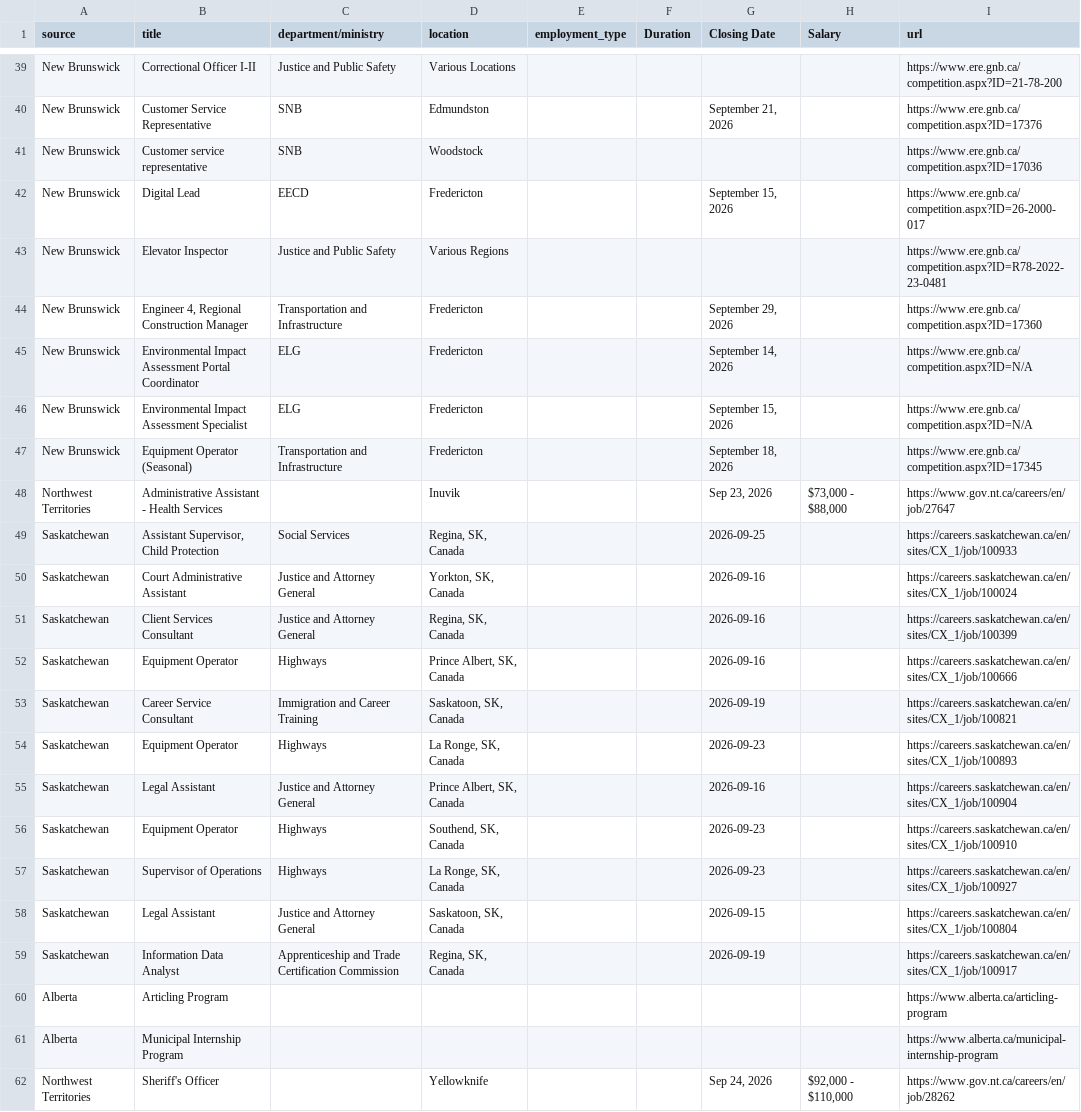
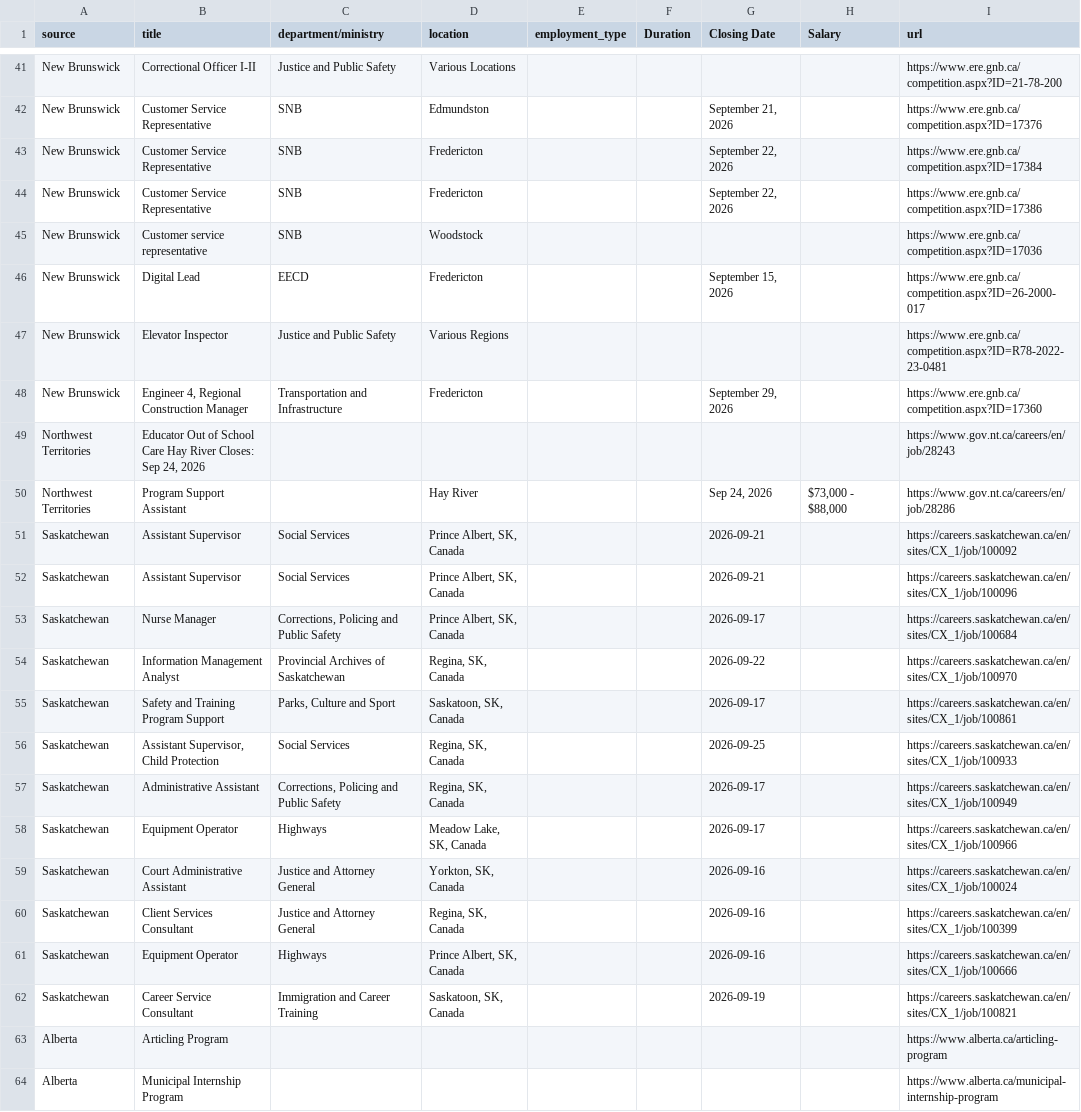
Before and after one commit to Glocal-Open-Source/showcase, a CSV file: scripts/scraped_jobs.csv, drawn as a sheet; only a part is shown, gaps mark what is left out; the diff covers the shown part only.

```diff
--- a/scripts/scraped_jobs.csv
+++ b/scripts/scraped_jobs.csv
@@ -40,2 +42,4 @@ New Brunswick,Correctional Officer I-II,Justice and Public Safety,Various Locati
 New Brunswick,Customer Service Representative,SNB,Edmundston,,,"September 21, 2026",,https://www.ere.gnb.ca/competition.aspx?ID=17376
+New Brunswick,Customer Service Representative,SNB,Fredericton,,,"September 22, 2026",,https://www.ere.gnb.ca/competition.aspx?ID=17384
+New Brunswick,Customer Service Representative,SNB,Fredericton,,,"September 22, 2026",,https://www.ere.gnb.ca/competition.aspx?ID=17386
 New Brunswick,Customer service representative,SNB,Woodstock,,,,,https://www.ere.gnb.ca/competition.aspx?ID=17036
@@ -44,7 +48,12 @@ New Brunswick,Elevator Inspector,Justice and Public Safety,Various Regions,,,,,h
 New Brunswick,"Engineer 4, Regional Construction Manager",Transportation and Infrastructure,Fredericton,,,"September 29, 2026",,https://www.ere.gnb.ca/competition.aspx?ID=17360
-New Brunswick,Environmental Impact Assessment Portal Coordinator,ELG,Fredericton,,,"September 14, 2026",,https://www.ere.gnb.ca/competition.aspx?ID=N/A
-New Brunswick,Environmental Impact Assessment Specialist,ELG,Fredericton,,,"September 15, 2026",,https://www.ere.gnb.ca/competition.aspx?ID=N/A
-New Brunswick,Equipment Operator (Seasonal),Transportation and Infrastructure,Fredericton,,,"September 18, 2026",,https://www.ere.gnb.ca/competition.aspx?ID=17345
-Northwest Territories,Administrative Assistant - Health Services,,Inuvik,,,"Sep 23, 2026","$73,000 - $88,000",https://www.gov.nt.ca/careers/en/job/27647
+Northwest Territories,"Educator Out of School Care Hay River Closes: Sep 24, 2026",,,,,,,https://www.gov.nt.ca/careers/en/job/28243
+Northwest Territories,Program Support Assistant,,Hay River,,,"Sep 24, 2026","$73,000 - $88,000",https://www.gov.nt.ca/careers/en/job/28286
+Saskatchewan,Assistant Supervisor,Social Services,"Prince Albert, SK, Canada",,,2026-09-21,,https://careers.saskatchewan.ca/en/sites/CX_1/job/100092
+Saskatchewan,Assistant Supervisor,Social Services,"Prince Albert, SK, Canada",,,2026-09-21,,https://careers.saskatchewan.ca/en/sites/CX_1/job/100096
+Saskatchewan,Nurse Manager,"Corrections, Policing and Public Safety","Prince Albert, SK, Canada",,,2026-09-17,,https://careers.saskatchewan.ca/en/sites/CX_1/job/100684
+Saskatchewan,Information Management Analyst,Provincial Archives of Saskatchewan,"Regina, SK, Canada",,,2026-09-22,,https://careers.saskatchewan.ca/en/sites/CX_1/job/100970
+Saskatchewan,Safety and Training Program Support,"Parks, Culture and Sport","Saskatoon, SK, Canada",,,2026-09-17,,https://careers.saskatchewan.ca/en/sites/CX_1/job/100861
 Saskatchewan,"Assistant Supervisor, Child Protection",Social Services,"Regina, SK, Canada",,,2026-09-25,,https://careers.saskatchewan.ca/en/sites/CX_1/job/100933
+Saskatchewan,Administrative Assistant,"Corrections, Policing and Public Safety","Regina, SK, Canada",,,2026-09-17,,https://careers.saskatchewan.ca/en/sites/CX_1/job/100949
+Saskatchewan,Equipment Operator,Highways,"Meadow Lake, SK, Canada",,,2026-09-17,,https://careers.saskatchewan.ca/en/sites/CX_1/job/100966
 Saskatchewan,Court Administrative Assistant,Justice and Attorney General,"Yorkton, SK, Canada",,,2026-09-16,,https://careers.saskatchewan.ca/en/sites/CX_1/job/100024
@@ -53,10 +62,3 @@ Saskatchewan,Equipment Operator,Highways,"Prince Albert, SK, Canada",,,2026-09-1
 Saskatchewan,Career Service Consultant,Immigration and Career Training,"Saskatoon, SK, Canada",,,2026-09-19,,https://careers.saskatchewan.ca/en/sites/CX_1/job/100821
-Saskatchewan,Equipment Operator,Highways,"La Ronge, SK, Canada",,,2026-09-23,,https://careers.saskatchewan.ca/en/sites/CX_1/job/100893
-Saskatchewan,Legal Assistant,Justice and Attorney General,"Prince Albert, SK, Canada",,,2026-09-16,,https://careers.saskatchewan.ca/en/sites/CX_1/job/100904
-Saskatchewan,Equipment Operator,Highways,"Southend, SK, Canada",,,2026-09-23,,https://careers.saskatchewan.ca/en/sites/CX_1/job/100910
-Saskatchewan,Supervisor of Operations,Highways,"La Ronge, SK, Canada",,,2026-09-23,,https://careers.saskatchewan.ca/en/sites/CX_1/job/100927
-Saskatchewan,Legal Assistant,Justice and Attorney General,"Saskatoon, SK, Canada",,,2026-09-15,,https://careers.saskatchewan.ca/en/sites/CX_1/job/100804
-Saskatchewan,Information Data Analyst,Apprenticeship and Trade Certification Commission,"Regina, SK, Canada",,,2026-09-19,,https://careers.saskatchewan.ca/en/sites/CX_1/job/100917
 Alberta,Articling Program,,,,,,,https://www.alberta.ca/articling-program
 Alberta,Municipal Internship Program,,,,,,,https://www.alberta.ca/municipal-internship-program
-Northwest Territories,Sheriff's Officer,,Yellowknife,,,"Sep 24, 2026","$92,000 - $110,000",https://www.gov.nt.ca/careers/en/job/28262
```
Also changed, not shown: 3 added rows, 1 removed row, 3 moved rows and 2 edited cells elsewhere in this file, 1 other file.
